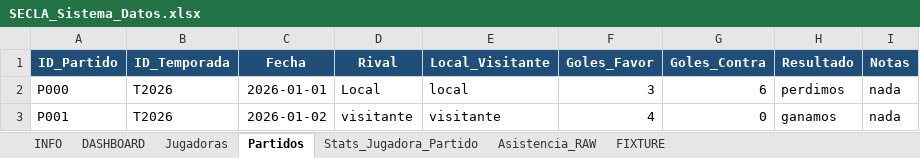
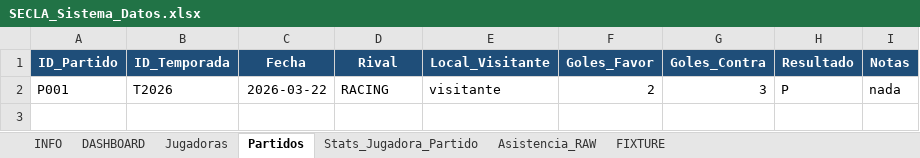
Before and after one commit to lautidlp/secla-futsal-dashboard, an Excel workbook: data/SECLA_Sistema_Datos.xlsx, sheet Partidos, drawn as a sheet; values as stored, in another font and other column widths than the file's, no borders; table styles not drawn; removed rows and columns are numbered as before the commit, all else as after; the diff names each change by its address in the sheet, - before the commit and + after, or states it on an @@ line.

Commit message:
actualizar datos partido Racing

```diff
--- a/data/SECLA_Sistema_Datos.xlsx (sheet Partidos)
+++ b/data/SECLA_Sistema_Datos.xlsx (sheet Partidos)
-row 2: P000 | T2026 | 2026-01-01 | Local | local | 3 | 6 | perdimos | nada
-C2 (Fecha): 2026-01-02
+C2 (Fecha): 2026-03-22
-D2 (Rival): visitante
+D2 (Rival): RACING
-F2 (Goles_Favor): 4
+F2 (Goles_Favor): 2
-G2 (Goles_Contra): 0
+G2 (Goles_Contra): 3
-H2 (Resultado): ganamos
+H2 (Resultado): P
```
Also changed, not shown: sheet Stats_Jugadora_Partido, sheet Jugadoras, sheet FIXTURE.
